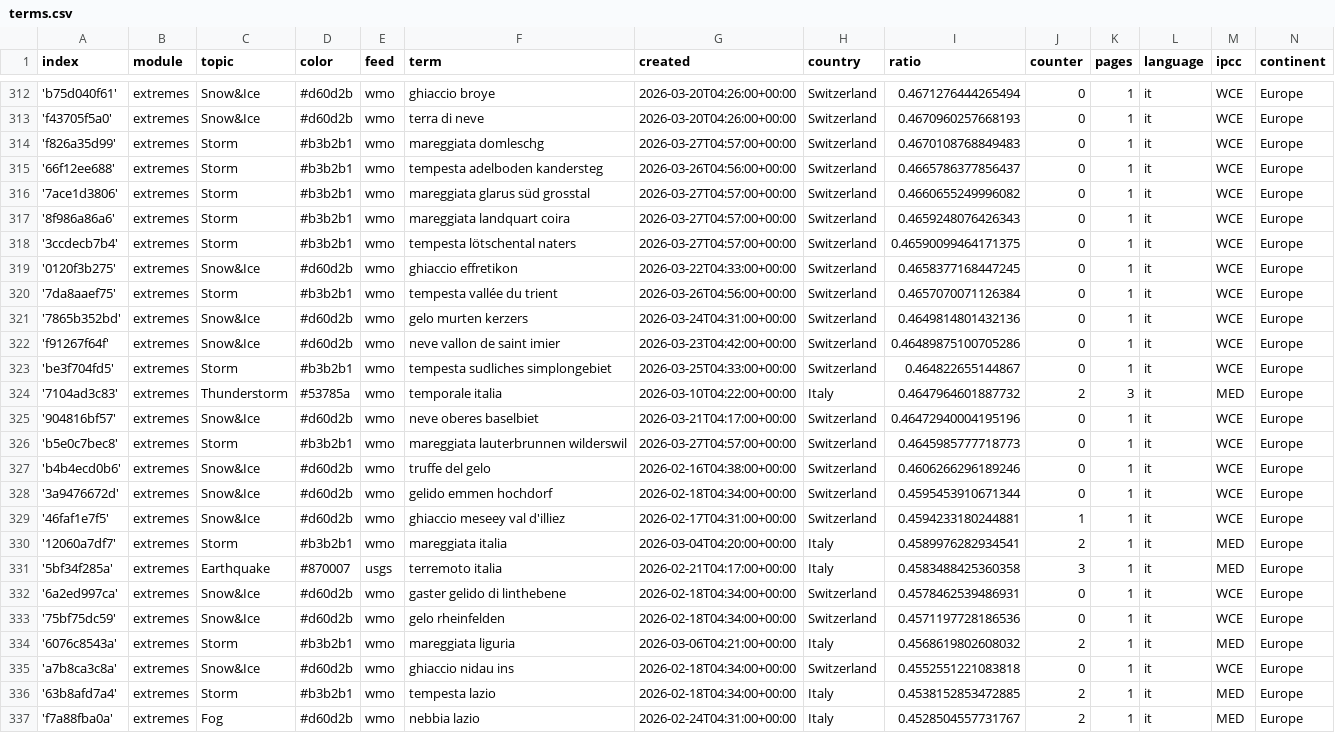
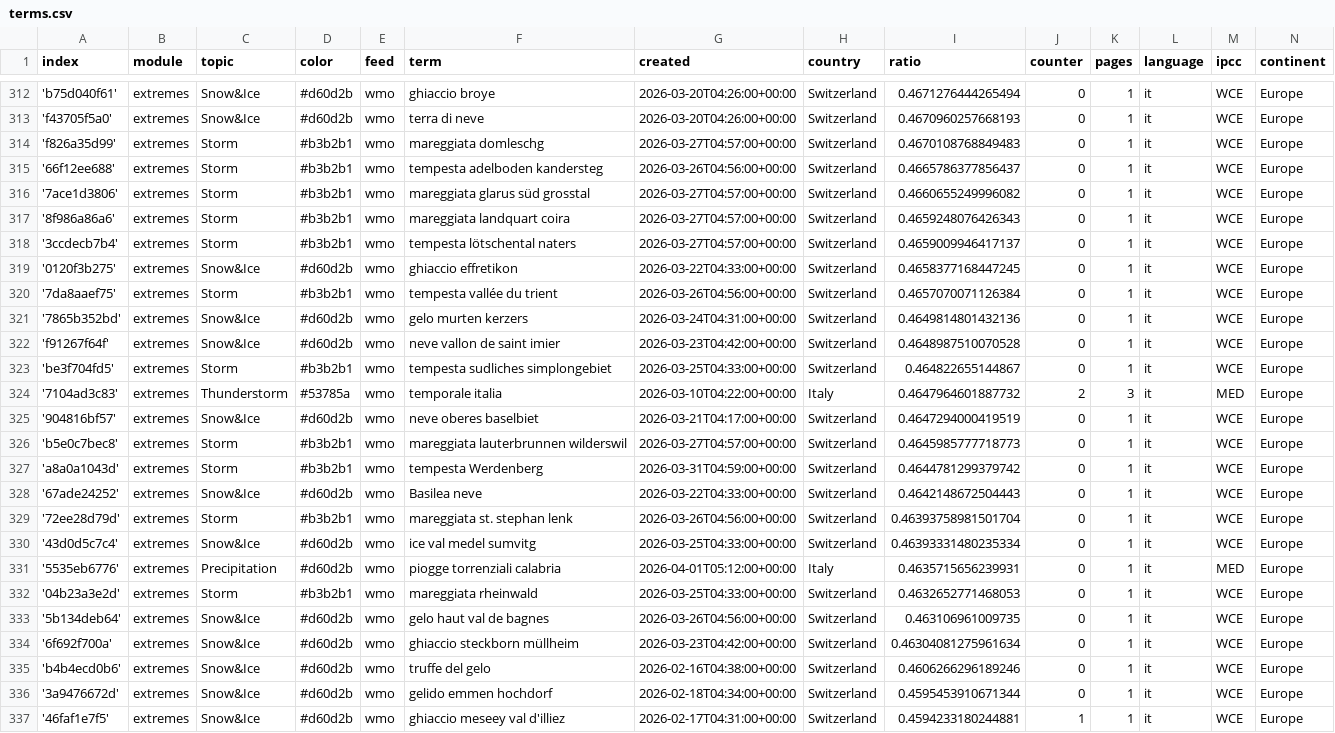
Before and after one commit to annajungfleischnews/italianExtremes, a CSV file: terms.csv, drawn as a sheet; only a part is shown, gaps mark what is left out; the shorter side is filled out with more unchanged rows.

Commit message:
Commit from GitHub Actions (import:0.0)

```diff
--- a/terms.csv
+++ b/terms.csv
@@ -317,3 +317,3 @@ index,module,topic,color,feed,term,created,country,ratio,counter,pages,language,
 '8f986a86a6',extremes,Storm,#b3b2b1,wmo,mareggiata landquart coira,2026-03-27T04:57:00+00:00,Switzerland,0.4659248076426343,0,1,it,WCE,Europe
-'3ccdecb7b4',extremes,Storm,#b3b2b1,wmo,tempesta lötschental naters,2026-03-27T04:57:00+00:00,Switzerland,0.46590099464171375,0,1,it,WCE,Europe
+'3ccdecb7b4',extremes,Storm,#b3b2b1,wmo,tempesta lötschental naters,2026-03-27T04:57:00+00:00,Switzerland,0.4659009946417137,0,1,it,WCE,Europe
 '0120f3b275',extremes,Snow&Ice,#d60d2b,wmo,ghiaccio effretikon,2026-03-22T04:33:00+00:00,Switzerland,0.4658377168447245,0,1,it,WCE,Europe
@@ -321,7 +321,15 @@ index,module,topic,color,feed,term,created,country,ratio,counter,pages,language,
 '7865b352bd',extremes,Snow&Ice,#d60d2b,wmo,gelo murten kerzers,2026-03-24T04:31:00+00:00,Switzerland,0.4649814801432136,0,1,it,WCE,Europe
-'f91267f64f',extremes,Snow&Ice,#d60d2b,wmo,neve vallon de saint imier,2026-03-23T04:42:00+00:00,Switzerland,0.46489875100705286,0,1,it,WCE,Europe
+'f91267f64f',extremes,Snow&Ice,#d60d2b,wmo,neve vallon de saint imier,2026-03-23T04:42:00+00:00,Switzerland,0.4648987510070528,0,1,it,WCE,Europe
 'be3f704fd5',extremes,Storm,#b3b2b1,wmo,tempesta sudliches simplongebiet,2026-03-25T04:33:00+00:00,Switzerland,0.464822655144867,0,1,it,WCE,Europe
 '7104ad3c83',extremes,Thunderstorm,#53785a,wmo,temporale italia,2026-03-10T04:22:00+00:00,Italy,0.4647964601887732,2,3,it,MED,Europe
-'904816bf57',extremes,Snow&Ice,#d60d2b,wmo,neve oberes baselbiet,2026-03-21T04:17:00+00:00,Switzerland,0.46472940004195196,0,1,it,WCE,Europe
+'904816bf57',extremes,Snow&Ice,#d60d2b,wmo,neve oberes baselbiet,2026-03-21T04:17:00+00:00,Switzerland,0.4647294000419519,0,1,it,WCE,Europe
 'b5e0c7bec8',extremes,Storm,#b3b2b1,wmo,mareggiata lauterbrunnen wilderswil,2026-03-27T04:57:00+00:00,Switzerland,0.4645985777718773,0,1,it,WCE,Europe
+'a8a0a1043d',extremes,Storm,#b3b2b1,wmo,tempesta Werdenberg,2026-03-31T04:59:00+00:00,Switzerland,0.4644781299379742,0,1,it,WCE,Europe
+'67ade24252',extremes,Snow&Ice,#d60d2b,wmo,Basilea neve,2026-03-22T04:33:00+00:00,Switzerland,0.4642148672504443,0,1,it,WCE,Europe
+'72ee28d79d',extremes,Storm,#b3b2b1,wmo,mareggiata st. stephan lenk,2026-03-26T04:56:00+00:00,Switzerland,0.46393758981501704,0,1,it,WCE,Europe
+'43d0d5c7c4',extremes,Snow&Ice,#d60d2b,wmo,ice val medel sumvitg,2026-03-25T04:33:00+00:00,Switzerland,0.46393331480235334,0,1,it,WCE,Europe
+'5535eb6776',extremes,Precipitation,#d60d2b,wmo,piogge torrenziali calabria,2026-04-01T05:12:00+00:00,Italy,0.4635715656239931,0,1,it,MED,Europe
+'04b23a3e2d',extremes,Storm,#b3b2b1,wmo,mareggiata rheinwald,2026-03-25T04:33:00+00:00,Switzerland,0.4632652771468053,0,1,it,WCE,Europe
+'5b134deb64',extremes,Snow&Ice,#d60d2b,wmo,gelo haut val de bagnes,2026-03-26T04:56:00+00:00,Switzerland,0.463106961009735,0,1,it,WCE,Europe
+'6f692f700a',extremes,Snow&Ice,#d60d2b,wmo,ghiaccio steckborn müllheim,2026-03-23T04:42:00+00:00,Switzerland,0.46304081275961634,0,1,it,WCE,Europe
 'b4b4ecd0b6',extremes,Snow&Ice,#d60d2b,wmo,truffe del gelo,2026-02-16T04:38:00+00:00,Switzerland,0.4606266296189246,0,1,it,WCE,Europe
```
